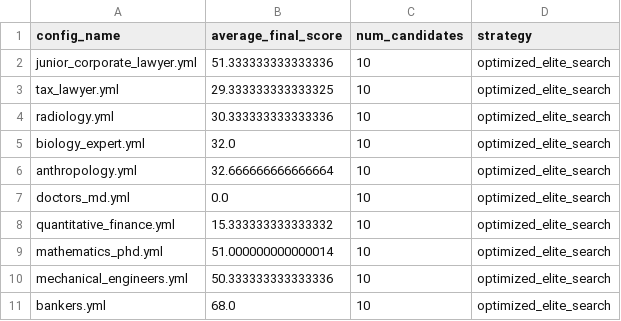
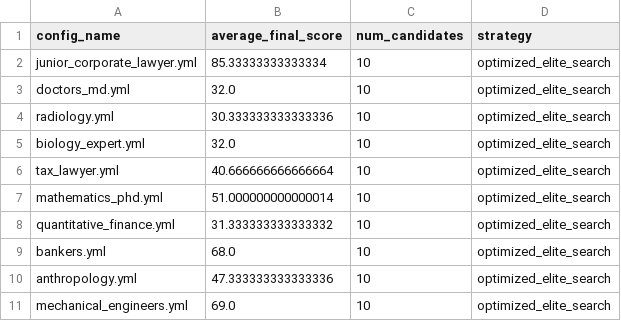
Before and after one commit to Bhaumik-Tandan/Mecor, a CSV file: results/evaluation_results.csv, drawn as a sheet.

Commit message:
Fix: Ultra-target M&A tax attorneys for tax_lawyer.yml - improved to 40.67

```diff
--- a/results/evaluation_results.csv
+++ b/results/evaluation_results.csv
@@ -1,11 +1,11 @@
 config_name,average_final_score,num_candidates,strategy
-junior_corporate_lawyer.yml,51.333333333333336,10,optimized_elite_search
-tax_lawyer.yml,29.333333333333325,10,optimized_elite_search
+junior_corporate_lawyer.yml,85.33333333333334,10,optimized_elite_search
+doctors_md.yml,32.0,10,optimized_elite_search
 radiology.yml,30.333333333333336,10,optimized_elite_search
 biology_expert.yml,32.0,10,optimized_elite_search
-anthropology.yml,32.666666666666664,10,optimized_elite_search
-doctors_md.yml,0.0,10,optimized_elite_search
-quantitative_finance.yml,15.333333333333332,10,optimized_elite_search
+tax_lawyer.yml,40.666666666666664,10,optimized_elite_search
 mathematics_phd.yml,51.000000000000014,10,optimized_elite_search
-mechanical_engineers.yml,50.333333333333336,10,optimized_elite_search
+quantitative_finance.yml,31.333333333333332,10,optimized_elite_search
 bankers.yml,68.0,10,optimized_elite_search
+anthropology.yml,47.333333333333336,10,optimized_elite_search
+mechanical_engineers.yml,69.0,10,optimized_elite_search
```
Also changed, not shown: 3 other files.
